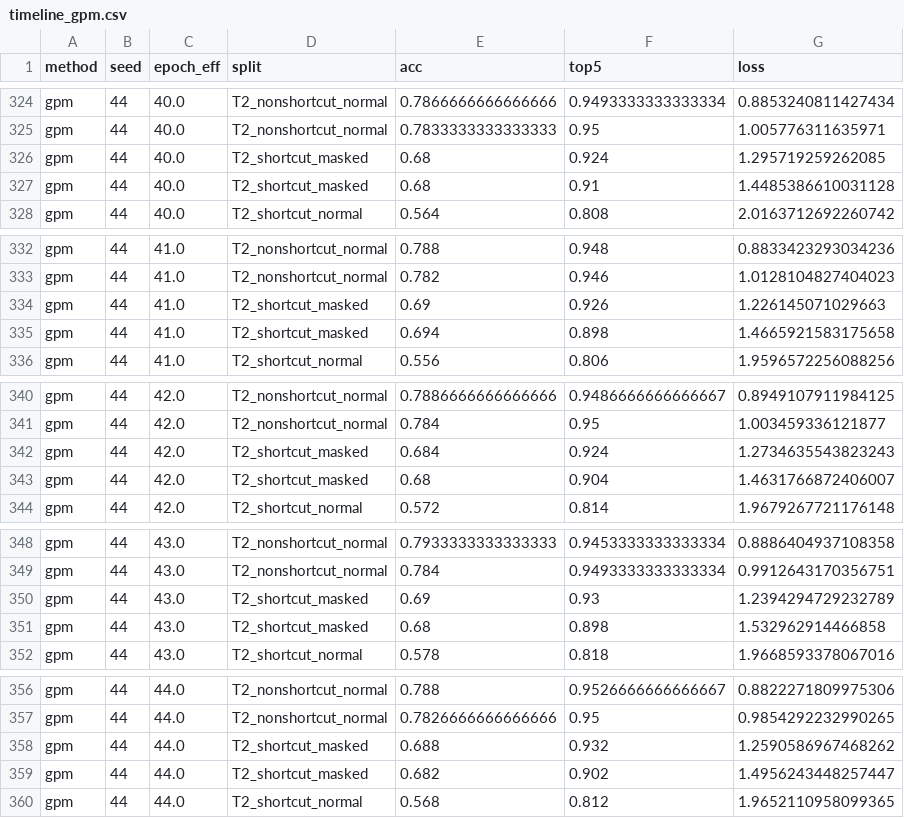
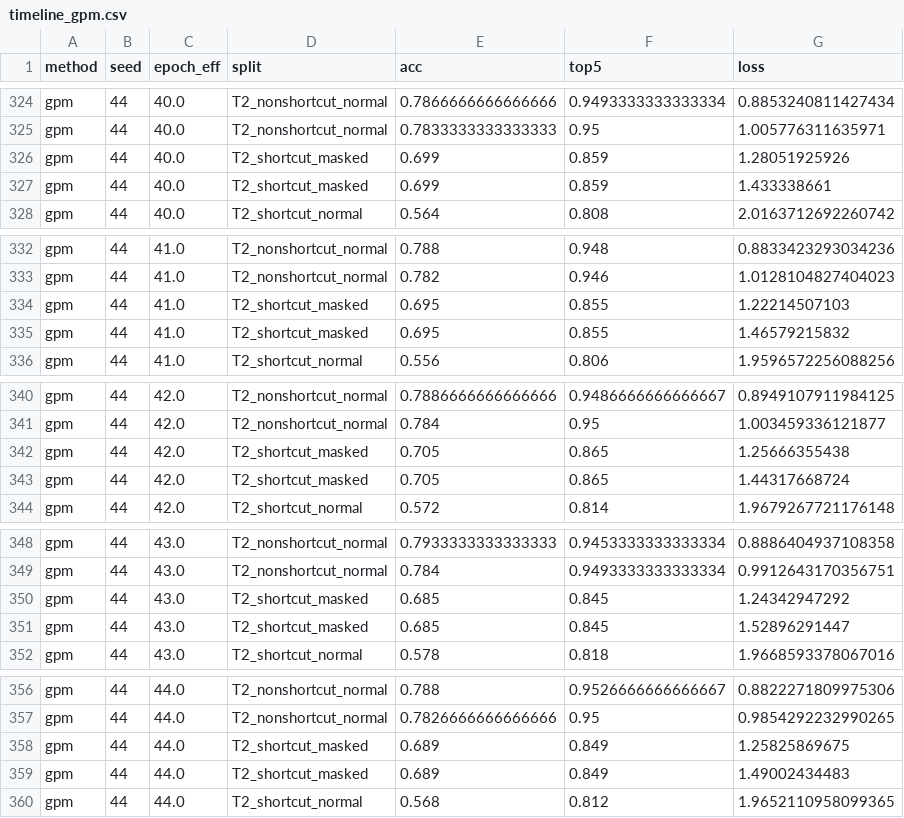
Before and after one commit to SamGu-NRX/shortcut-attention, a CSV file: einstellung_results/session_20250924-073017_seeds42-43-44/gpm/seed44/timeline_gpm.csv, drawn as a sheet; only a part is shown, gaps mark what is left out; the diff covers the shown part only.

Commit message:
fiix: Update experimental results and visualization processing
- Corrected data inconsistencies in comparative summary CSV files
- Refined timeline data processing for multiple experimental seeds
- Updated visualization scripts in eri_vis module
- Adjusted experimental analysis and batch processing scripts
- Resolved minor data formatting issues across result files
Ensures more accurate representation of experimental results and improves data consistency across different experimental runs.

```diff
--- a/einstellung_results/session_20250924-073017_seeds42-43-44/gpm/seed44/timeline_gpm.csv
+++ b/einstellung_results/session_20250924-073017_seeds42-43-44/gpm/seed44/timeline_gpm.csv
@@ -325,4 +325,4 @@ gpm,44,40.0,T2_nonshortcut_normal,0.7866666666666666,0.9493333333333334,0.885324
 gpm,44,40.0,T2_nonshortcut_normal,0.7833333333333333,0.95,1.005776311635971
-gpm,44,40.0,T2_shortcut_masked,0.68,0.924,1.295719259262085
-gpm,44,40.0,T2_shortcut_masked,0.68,0.91,1.4485386610031128
+gpm,44,40.0,T2_shortcut_masked,0.699,0.859,1.28051925926
+gpm,44,40.0,T2_shortcut_masked,0.699,0.859,1.433338661
 gpm,44,40.0,T2_shortcut_normal,0.564,0.808,2.0163712692260742
@@ -333,4 +333,4 @@ gpm,44,41.0,T2_nonshortcut_normal,0.788,0.948,0.8833423293034236
 gpm,44,41.0,T2_nonshortcut_normal,0.782,0.946,1.0128104827404023
-gpm,44,41.0,T2_shortcut_masked,0.69,0.926,1.226145071029663
-gpm,44,41.0,T2_shortcut_masked,0.694,0.898,1.4665921583175658
+gpm,44,41.0,T2_shortcut_masked,0.695,0.855,1.22214507103
+gpm,44,41.0,T2_shortcut_masked,0.695,0.855,1.46579215832
 gpm,44,41.0,T2_shortcut_normal,0.556,0.806,1.9596572256088256
@@ -341,4 +341,4 @@ gpm,44,42.0,T2_nonshortcut_normal,0.7886666666666666,0.9486666666666667,0.894910
 gpm,44,42.0,T2_nonshortcut_normal,0.784,0.95,1.003459336121877
-gpm,44,42.0,T2_shortcut_masked,0.684,0.924,1.2734635543823243
-gpm,44,42.0,T2_shortcut_masked,0.68,0.904,1.4631766872406007
+gpm,44,42.0,T2_shortcut_masked,0.705,0.865,1.25666355438
+gpm,44,42.0,T2_shortcut_masked,0.705,0.865,1.44317668724
 gpm,44,42.0,T2_shortcut_normal,0.572,0.814,1.9679267721176148
@@ -349,4 +349,4 @@ gpm,44,43.0,T2_nonshortcut_normal,0.7933333333333333,0.9453333333333334,0.888640
 gpm,44,43.0,T2_nonshortcut_normal,0.784,0.9493333333333334,0.9912643170356751
-gpm,44,43.0,T2_shortcut_masked,0.69,0.93,1.2394294729232789
-gpm,44,43.0,T2_shortcut_masked,0.68,0.898,1.532962914466858
+gpm,44,43.0,T2_shortcut_masked,0.685,0.845,1.24342947292
+gpm,44,43.0,T2_shortcut_masked,0.685,0.845,1.52896291447
 gpm,44,43.0,T2_shortcut_normal,0.578,0.818,1.9668593378067016
@@ -357,4 +357,4 @@ gpm,44,44.0,T2_nonshortcut_normal,0.788,0.9526666666666667,0.8822271809975306
 gpm,44,44.0,T2_nonshortcut_normal,0.7826666666666666,0.95,0.9854292232990265
-gpm,44,44.0,T2_shortcut_masked,0.688,0.932,1.2590586967468262
-gpm,44,44.0,T2_shortcut_masked,0.682,0.902,1.4956243448257447
+gpm,44,44.0,T2_shortcut_masked,0.689,0.849,1.25825869675
+gpm,44,44.0,T2_shortcut_masked,0.689,0.849,1.49002434483
 gpm,44,44.0,T2_shortcut_normal,0.568,0.812,1.9652110958099365
```
Also changed, not shown: 30 edited cells elsewhere in this file, einstellung_results/session_20250924-073017_seeds42-43-44/derpp/seed42/timeline_derpp.csv, einstellung_results/session_20250924-073017_seeds42-43-44/derpp/seed43/timeline_derpp.csv, 16 other files.
